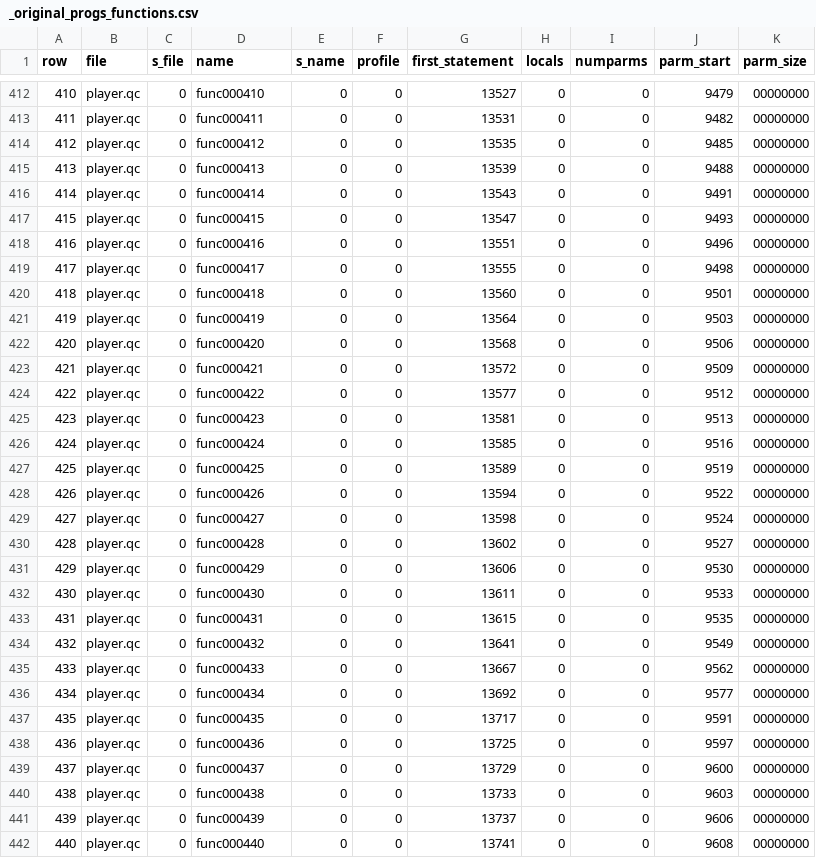
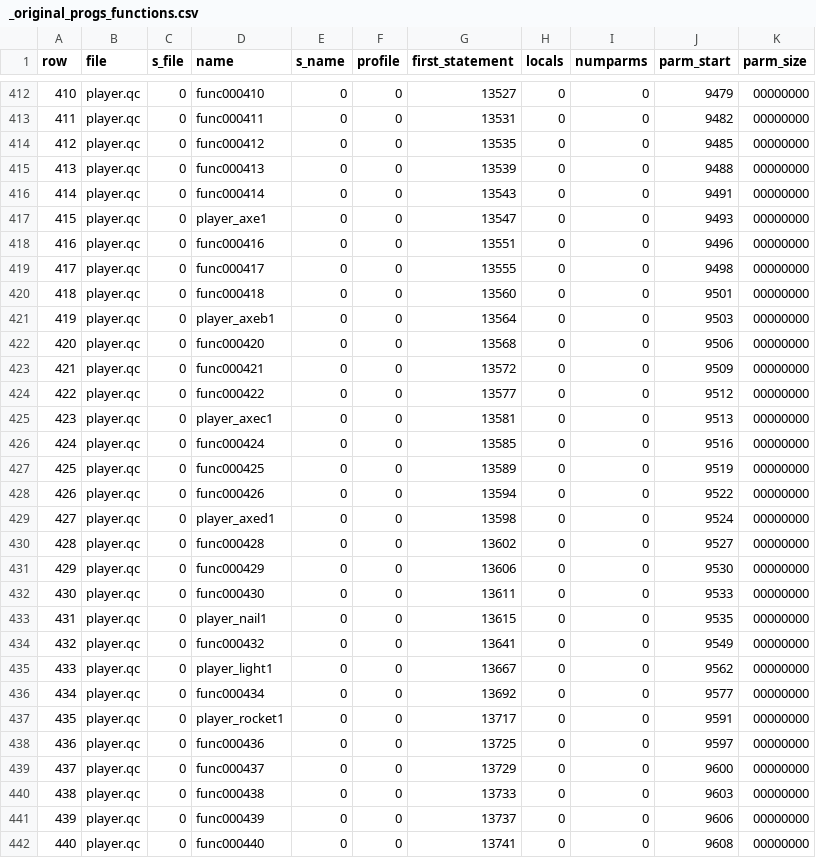
Before and after one commit to nickgovier/DeQCC, a CSV file: obots/_original_progs_functions.csv, drawn as a sheet; only a part is shown, gaps mark what is left out; the diff covers the shown part only.

```diff
--- a/obots/_original_progs_functions.csv
+++ b/obots/_original_progs_functions.csv
@@ -416,3 +416,3 @@ row,file,s_file,name,s_name,profile,first_statement,locals,numparms,parm_start,p
 414,player.qc,0,func000414,0,0,13543,0,0,9491,00000000
-415,player.qc,0,func000415,0,0,13547,0,0,9493,00000000
+415,player.qc,0,player_axe1,0,0,13547,0,0,9493,00000000
 416,player.qc,0,func000416,0,0,13551,0,0,9496,00000000
@@ -420,3 +420,3 @@ row,file,s_file,name,s_name,profile,first_statement,locals,numparms,parm_start,p
 418,player.qc,0,func000418,0,0,13560,0,0,9501,00000000
-419,player.qc,0,func000419,0,0,13564,0,0,9503,00000000
+419,player.qc,0,player_axeb1,0,0,13564,0,0,9503,00000000
 420,player.qc,0,func000420,0,0,13568,0,0,9506,00000000
@@ -424,3 +424,3 @@ row,file,s_file,name,s_name,profile,first_statement,locals,numparms,parm_start,p
 422,player.qc,0,func000422,0,0,13577,0,0,9512,00000000
-423,player.qc,0,func000423,0,0,13581,0,0,9513,00000000
+423,player.qc,0,player_axec1,0,0,13581,0,0,9513,00000000
 424,player.qc,0,func000424,0,0,13585,0,0,9516,00000000
@@ -428,3 +428,3 @@ row,file,s_file,name,s_name,profile,first_statement,locals,numparms,parm_start,p
 426,player.qc,0,func000426,0,0,13594,0,0,9522,00000000
-427,player.qc,0,func000427,0,0,13598,0,0,9524,00000000
+427,player.qc,0,player_axed1,0,0,13598,0,0,9524,00000000
 428,player.qc,0,func000428,0,0,13602,0,0,9527,00000000
@@ -432,7 +432,7 @@ row,file,s_file,name,s_name,profile,first_statement,locals,numparms,parm_start,p
 430,player.qc,0,func000430,0,0,13611,0,0,9533,00000000
-431,player.qc,0,func000431,0,0,13615,0,0,9535,00000000
+431,player.qc,0,player_nail1,0,0,13615,0,0,9535,00000000
 432,player.qc,0,func000432,0,0,13641,0,0,9549,00000000
-433,player.qc,0,func000433,0,0,13667,0,0,9562,00000000
+433,player.qc,0,player_light1,0,0,13667,0,0,9562,00000000
 434,player.qc,0,func000434,0,0,13692,0,0,9577,00000000
-435,player.qc,0,func000435,0,0,13717,0,0,9591,00000000
+435,player.qc,0,player_rocket1,0,0,13717,0,0,9591,00000000
 436,player.qc,0,func000436,0,0,13725,0,0,9597,00000000
```
Also changed, not shown: 41 edited cells elsewhere in this file, obots/_original_progs_globaldefs.csv, 22 other files.
